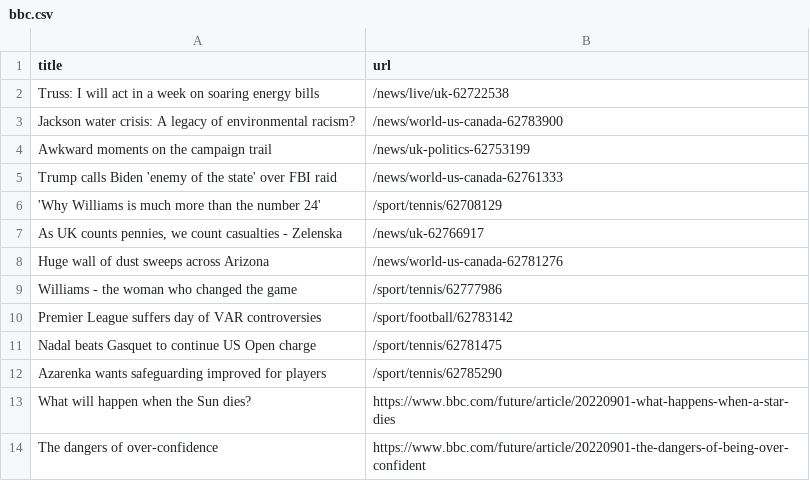
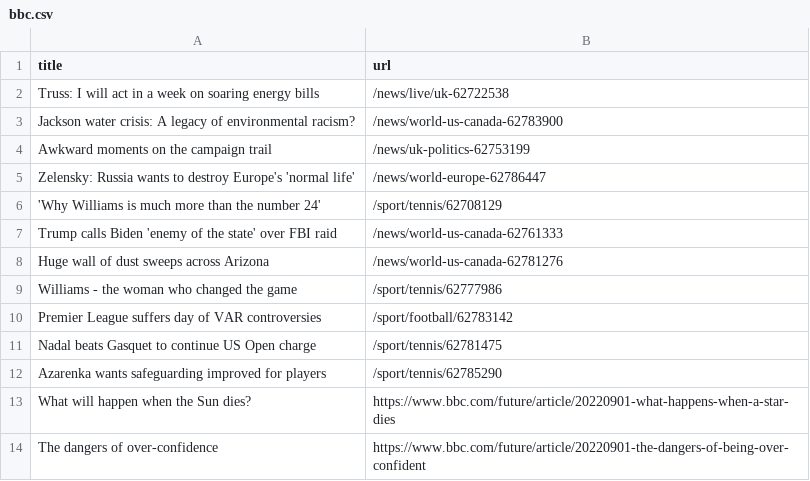
Before and after one commit to yikchun-l/bbc-scraper-tutorial, a CSV file: bbc.csv, drawn as a sheet; only a part is shown.

```diff
--- a/bbc.csv
+++ b/bbc.csv
@@ -4,5 +4,5 @@ Jackson water crisis: A legacy of environmental racism?,/news/world-us-canada-62
 Awkward moments on the campaign trail,/news/uk-politics-62753199
+Zelensky: Russia wants to destroy Europe's 'normal life',/news/world-europe-62786447
+'Why Williams is much more than the number 24',/sport/tennis/62708129
 Trump calls Biden 'enemy of the state' over FBI raid,/news/world-us-canada-62761333
-'Why Williams is much more than the number 24',/sport/tennis/62708129
-"As UK counts pennies, we count casualties - Zelenska",/news/uk-62766917
 Huge wall of dust sweeps across Arizona,/news/world-us-canada-62781276
```
